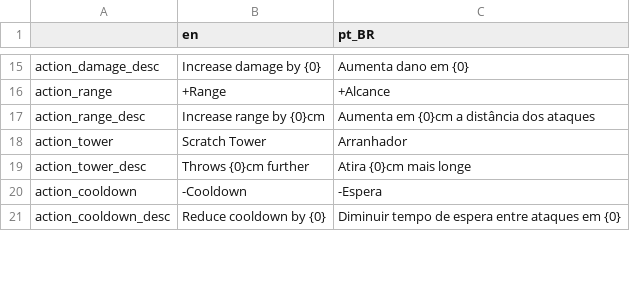
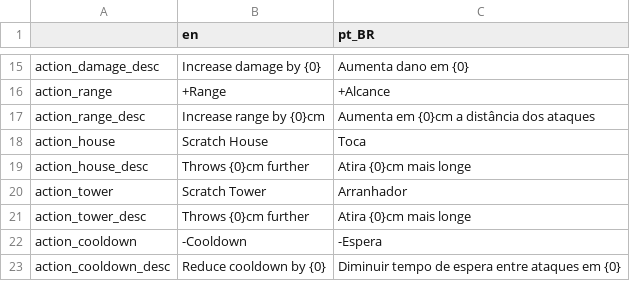
Before and after one commit to vibrunazo/godot-cats, a CSV file: locale/Cats translations - locale.csv, drawn as a sheet; only a part is shown, gaps mark what is left out; the diff names each change by its address in the sheet, - before the commit and + after, or states it on an @@ line.

Commit message:
toy on scratchers

```diff
--- a/locale/Cats translations - locale.csv
+++ b/locale/Cats translations - locale.csv
+row 18: action_house | Scratch House | Toca
+row 19: action_house_desc | Throws {0}cm further | Atira {0}cm mais longe
```
Also changed, not shown: 3 other files.
